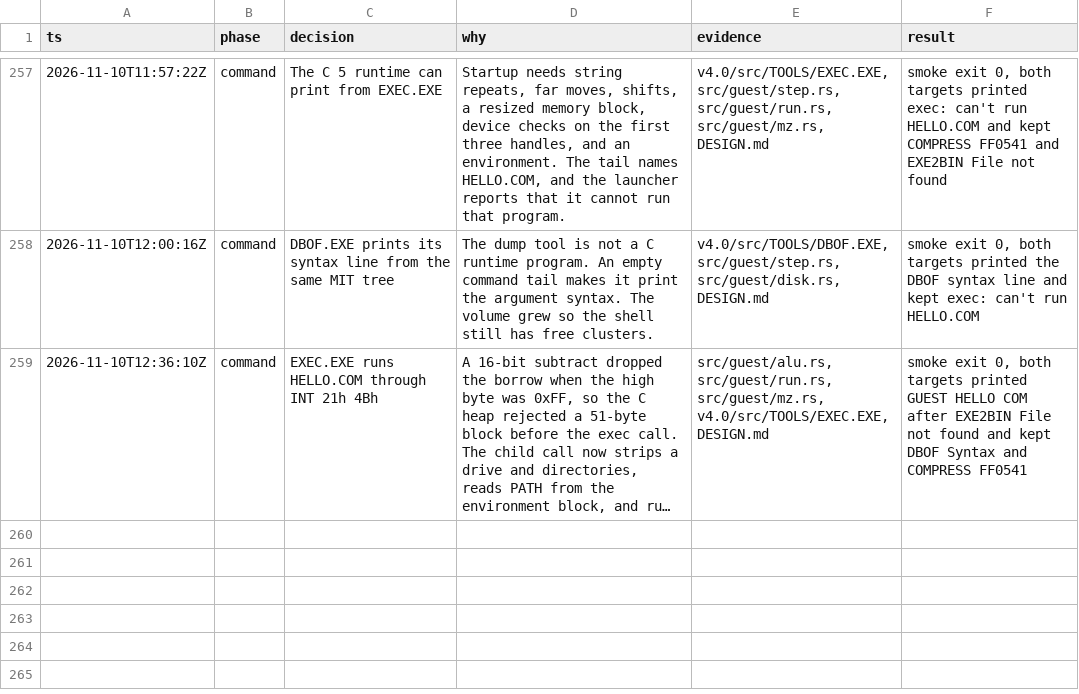
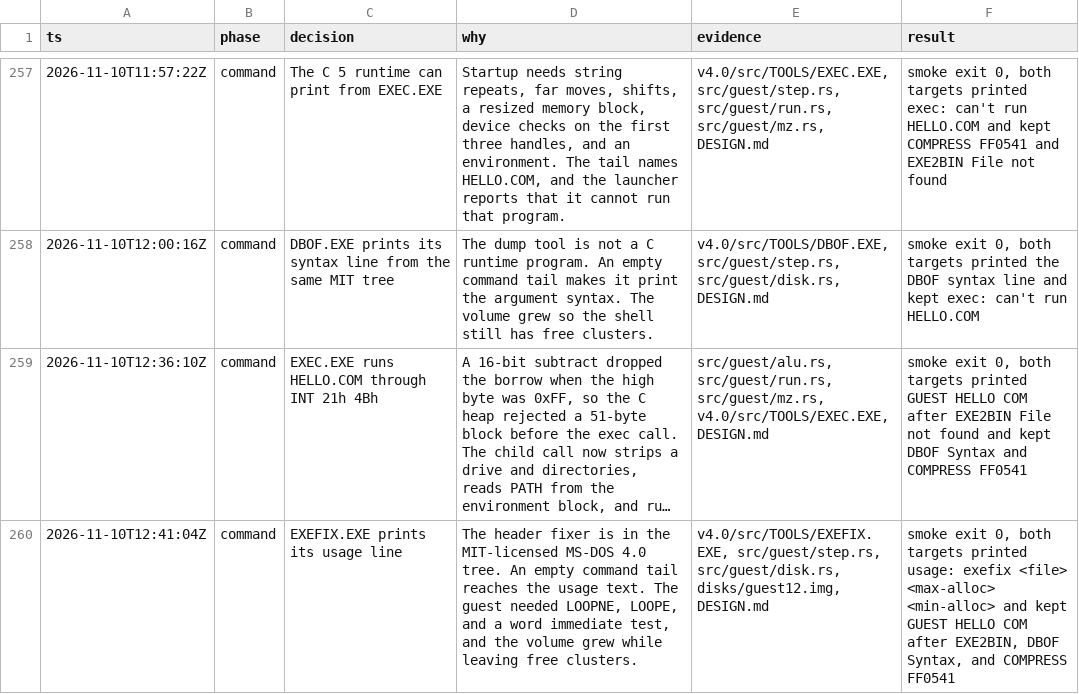
Before and after one commit to JamesLinYJ/DOS-RS, a TSV file: .audit/dos4-rs.tsv, drawn as a sheet; only a part is shown, gaps mark what is left out; long unchanged cells end in …; the diff names each change by its address in the sheet, - before the commit and + after, or states it on an @@ line.

Commit message:
feat(guest): run MS-DOS 4.0 EXEFIX and show its usage
An empty command tail reaches the header fixer's usage line. The
guest accepts LOOPNE, LOOPE, and a word-sized immediate test, and the
volume keeps free clusters after the new file.

```diff
--- a/.audit/dos4-rs.tsv
+++ b/.audit/dos4-rs.tsv
+row 260: 2026-11-10T12:41:04Z | command | EXEFIX.EXE prints its usage line | The header fixer is in the MIT-licensed MS-DOS 4.0 tree. An empty command tail reaches the usage text. The guest needed LOOPNE, LOOPE, and a word immediate test, and the volume grew while leaving free clusters. | v4.0/src/TOOLS/EXEFIX.EXE, src/guest/step.rs, src/guest/disk.rs, disks/guest12.img, DESIGN.md | smoke exit 0, both targets printed usage: exefix <file> <max-alloc> <min-alloc> and kept GUEST HELLO COM after EXE2BIN, DBOF Syntax, and COMPRESS FF0541
```
Also changed, not shown: 9 other files.
